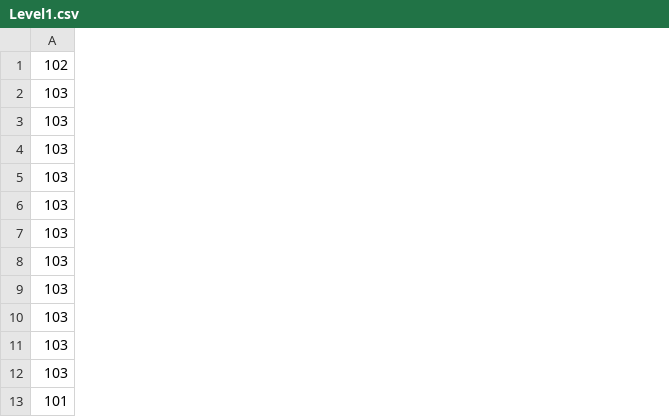
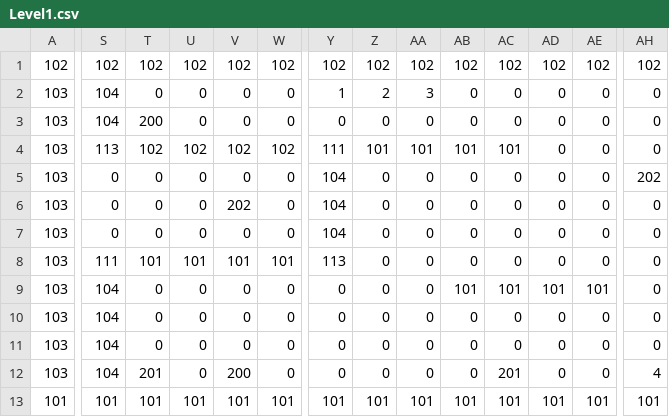
Before and after one commit to Emotionnss/ShadowNights, a CSV file: AlphaEngine/Assets/Maps/Level1.csv, drawn as a sheet; only a part is shown, gaps mark what is left out; the diff covers the shown part only; the diff names each change by its address in the sheet, - before the commit and + after, or states it on an @@ line.

Commit message:
Made level 1 better

```diff
--- a/AlphaEngine/Assets/Maps/Level1.csv
+++ b/AlphaEngine/Assets/Maps/Level1.csv
+column S, rows 1-13: 102 | 104 | 104 | 113 | 0 | 0 | 0 | 111 | 104 | 104 | 104 | 104 | 101
+column T, rows 1-13: 102 | 0 | 200 | 102 | 0 | 0 | 0 | 101 | 0 | 0 | 0 | 201 | 101
+column U, rows 1-13: 102 | 0 | 0 | 102 | 0 | 0 | 0 | 101 | 0 | 0 | 0 | 0 | 101
+column V, rows 1-13: 102 | 0 | 0 | 102 | 0 | 202 | 0 | 101 | 0 | 0 | 0 | 200 | 101
+column W, rows 1-13: 102 | 0 | 0 | 102 | 0 | 0 | 0 | 101 | 0 | 0 | 0 | 0 | 101
+column Y, rows 1-13: 102 | 1 | 0 | 111 | 104 | 104 | 104 | 113 | 0 | 0 | 0 | 0 | 101
+column Z, rows 1-13: 102 | 2 | 0 | 101 | 0 | 0 | 0 | 0 | 0 | 0 | 0 | 0 | 101
+column AA, rows 1-13: 102 | 3 | 0 | 101 | 0 | 0 | 0 | 0 | 0 | 0 | 0 | 0 | 101
+column AB, rows 1-13: 102 | 0 | 0 | 101 | 0 | 0 | 0 | 0 | 101 | 0 | 0 | 0 | 101
+column AC, rows 1-13: 102 | 0 | 0 | 101 | 0 | 0 | 0 | 0 | 101 | 0 | 0 | 201 | 101
+column AD, rows 1-13: 102 | 0 | 0 | 0 | 0 | 0 | 0 | 0 | 101 | 0 | 0 | 0 | 101
+column AE, rows 1-13: 102 | 0 | 0 | 0 | 0 | 0 | 0 | 0 | 101 | 0 | 0 | 0 | 101
+column AH, rows 1-13: 102 | 0 | 0 | 0 | 202 | 0 | 0 | 0 | 0 | 0 | 0 | 4 | 101
```
Also changed, not shown: 8 added columns and 14 edited cells elsewhere in this file.
